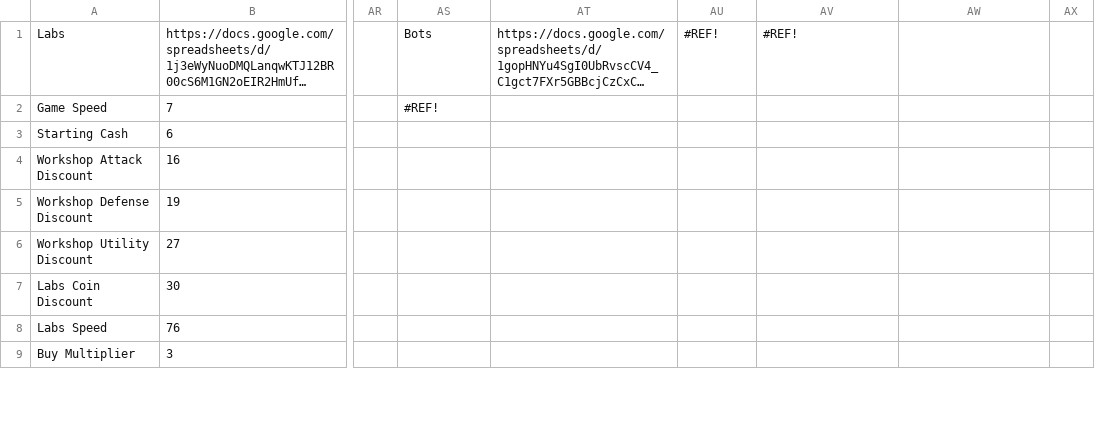
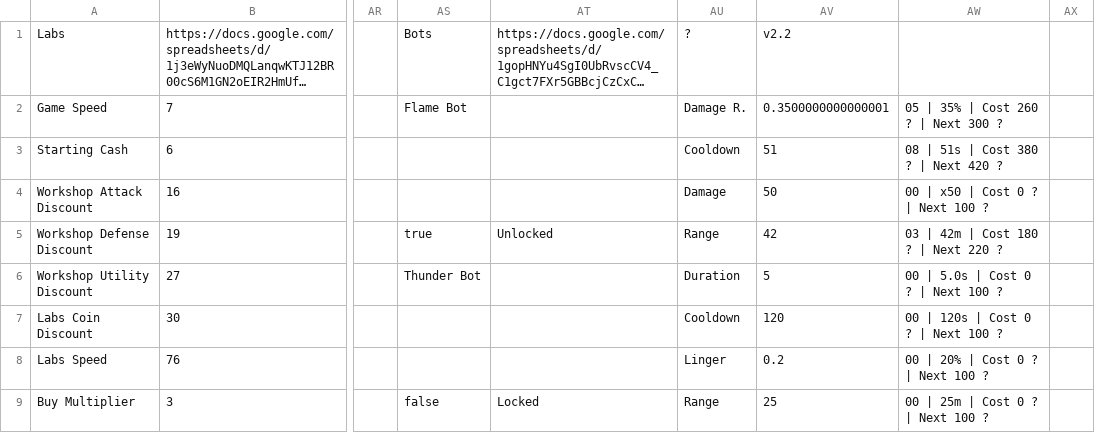
Before and after one commit to hwatson14/tower-sim-data, a CSV file: _IDS.csv, drawn as a sheet; only a part is shown, gaps mark what is left out; long unchanged cells end in …; the diff covers the shown part only; the diff names each change by its address in the sheet, - before the commit and + after, or states it on an @@ line.

Commit message:
Update _IDS.csv (2026-01-08T14:26:14.299Z)

```diff
--- a/_IDS.csv
+++ b/_IDS.csv
-AU1: #REF!
+AU1: ?
-AV1: #REF!
+AV1: v2.2
-AS2: #REF!
+AS2: Flame Bot
-AU2: (empty)
+AU2: Damage R.
-AV2: (empty)
+AV2: 0.3500000000000001
-AW2: (empty)
+AW2: 05 | 35% | Cost 260 ? | Next 300 ?
-AU3: (empty)
+AU3: Cooldown
-AV3: (empty)
+AV3: 51
-AW3: (empty)
+AW3: 08 | 51s | Cost 380 ? | Next 420 ?
-AU4: (empty)
+AU4: Damage
-AV4: (empty)
+AV4: 50
-AW4: (empty)
+AW4: 00 | x50 | Cost 0 ? | Next 100 ?
-AS5: (empty)
+AS5: true
-AT5: (empty)
+AT5: Unlocked
-AU5: (empty)
+AU5: Range
-AV5: (empty)
+AV5: 42
-AW5: (empty)
+AW5: 03 | 42m | Cost 180 ? | Next 220 ?
-AS6: (empty)
+AS6: Thunder Bot
-AU6: (empty)
+AU6: Duration
-AV6: (empty)
+AV6: 5
-AW6: (empty)
+AW6: 00 | 5.0s | Cost 0 ? | Next 100 ?
-AU7: (empty)
+AU7: Cooldown
-AV7: (empty)
+AV7: 120
-AW7: (empty)
+AW7: 00 | 120s | Cost 0 ? | Next 100 ?
-AU8: (empty)
+AU8: Linger
-AV8: (empty)
+AV8: 0.2
-AW8: (empty)
+AW8: 00 | 20% | Cost 0 ? | Next 100 ?
-AS9: (empty)
+AS9: false
-AT9: (empty)
+AT9: Locked
-AU9: (empty)
+AU9: Range
-AV9: (empty)
+AV9: 25
-AW9: (empty)
+AW9: 00 | 25m | Cost 0 ? | Next 100 ?
```
Also changed, not shown: 30 edited cells elsewhere in this file.
